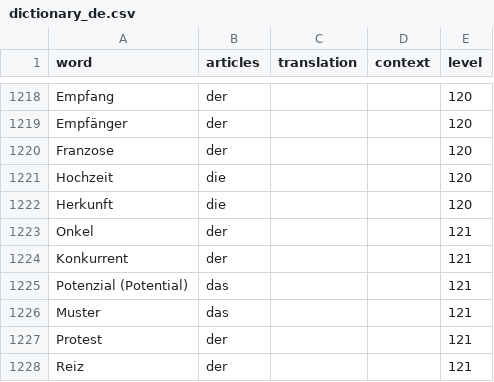
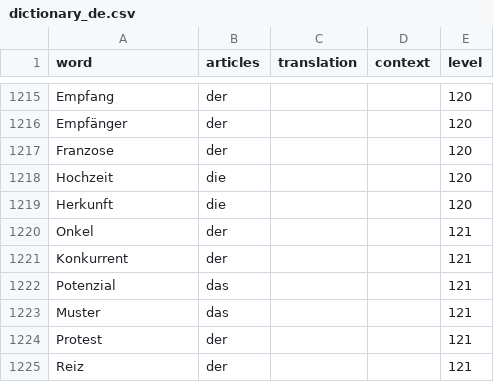
Before and after one commit to wetterkrank/dasbot, a CSV file: data/dictionary_de.csv, drawn as a sheet; only a part is shown, gaps mark what is left out; the diff covers the shown part only.

```diff
--- a/data/dictionary_de.csv
+++ b/data/dictionary_de.csv
@@ -1224,3 +1221,3 @@ Onkel,der,,,121
 Konkurrent,der,,,121
-Potenzial (Potential),das,,,121
+Potenzial,das,,,121
 Muster,das,,,121
```
Also changed, not shown: 3 removed rows and 2 edited cells elsewhere in this file, 10 other files.
